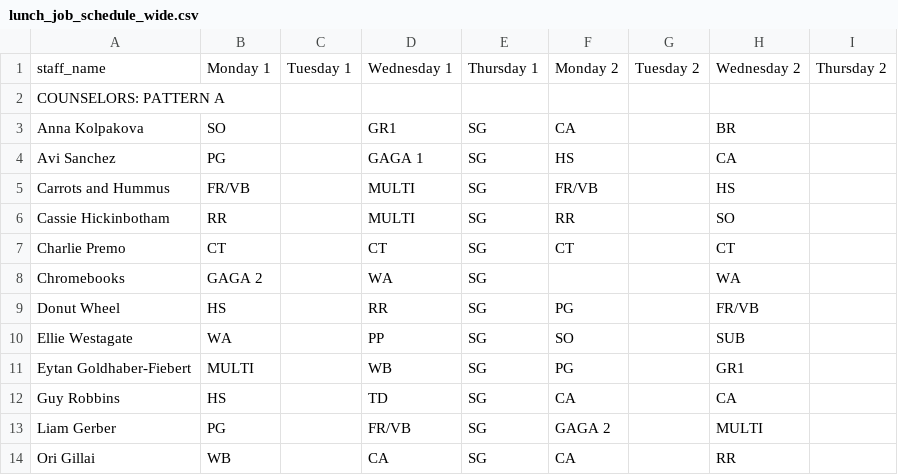
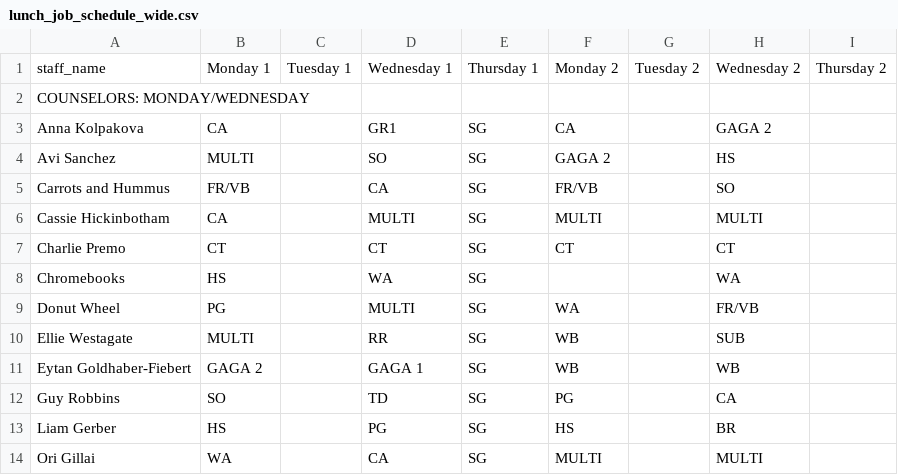
Before and after one commit to miles-wolf/Decathlon_Automation, a CSV file: pipelines/lunch_job_schedule_wide.csv, drawn as a sheet; only a part is shown; the diff covers the shown part only.

```diff
--- a/pipelines/lunch_job_schedule_wide.csv
+++ b/pipelines/lunch_job_schedule_wide.csv
@@ -1,14 +1,14 @@
 staff_name,Monday 1,Tuesday 1,Wednesday 1,Thursday 1,Monday 2,Tuesday 2,Wednesday 2,Thursday 2
-COUNSELORS: PATTERN A,,,,,,,,
-Anna Kolpakova,SO,,GR1,SG,CA,,BR,
-Avi Sanchez,PG,,GAGA 1,SG,HS,,CA,
-Carrots and Hummus,FR/VB,,MULTI,SG,FR/VB,,HS,
-Cassie Hickinbotham,RR,,MULTI,SG,RR,,SO,
+COUNSELORS: MONDAY/WEDNESDAY,,,,,,,,
+Anna Kolpakova,CA,,GR1,SG,CA,,GAGA 2,
+Avi Sanchez,MULTI,,SO,SG,GAGA 2,,HS,
+Carrots and Hummus,FR/VB,,CA,SG,FR/VB,,SO,
+Cassie Hickinbotham,CA,,MULTI,SG,MULTI,,MULTI,
 Charlie Premo,CT,,CT,SG,CT,,CT,
-Chromebooks,GAGA 2,,WA,SG,,,WA,
-Donut Wheel,HS,,RR,SG,PG,,FR/VB,
-Ellie Westagate,WA,,PP,SG,SO,,SUB,
-Eytan Goldhaber-Fiebert,MULTI,,WB,SG,PG,,GR1,
-Guy Robbins,HS,,TD,SG,CA,,CA,
-Liam Gerber,PG,,FR/VB,SG,GAGA 2,,MULTI,
-Ori Gillai,WB,,CA,SG,CA,,RR,
+Chromebooks,HS,,WA,SG,,,WA,
+Donut Wheel,PG,,MULTI,SG,WA,,FR/VB,
+Ellie Westagate,MULTI,,RR,SG,WB,,SUB,
+Eytan Goldhaber-Fiebert,GAGA 2,,GAGA 1,SG,WB,,WB,
+Guy Robbins,SO,,TD,SG,PG,,CA,
+Liam Gerber,HS,,PG,SG,HS,,BR,
+Ori Gillai,WA,,CA,SG,MULTI,,MULTI,
```
Also changed, not shown: 94 edited cells elsewhere in this file, pipelines/lunch_job_schedule.csv, 4 other files.
